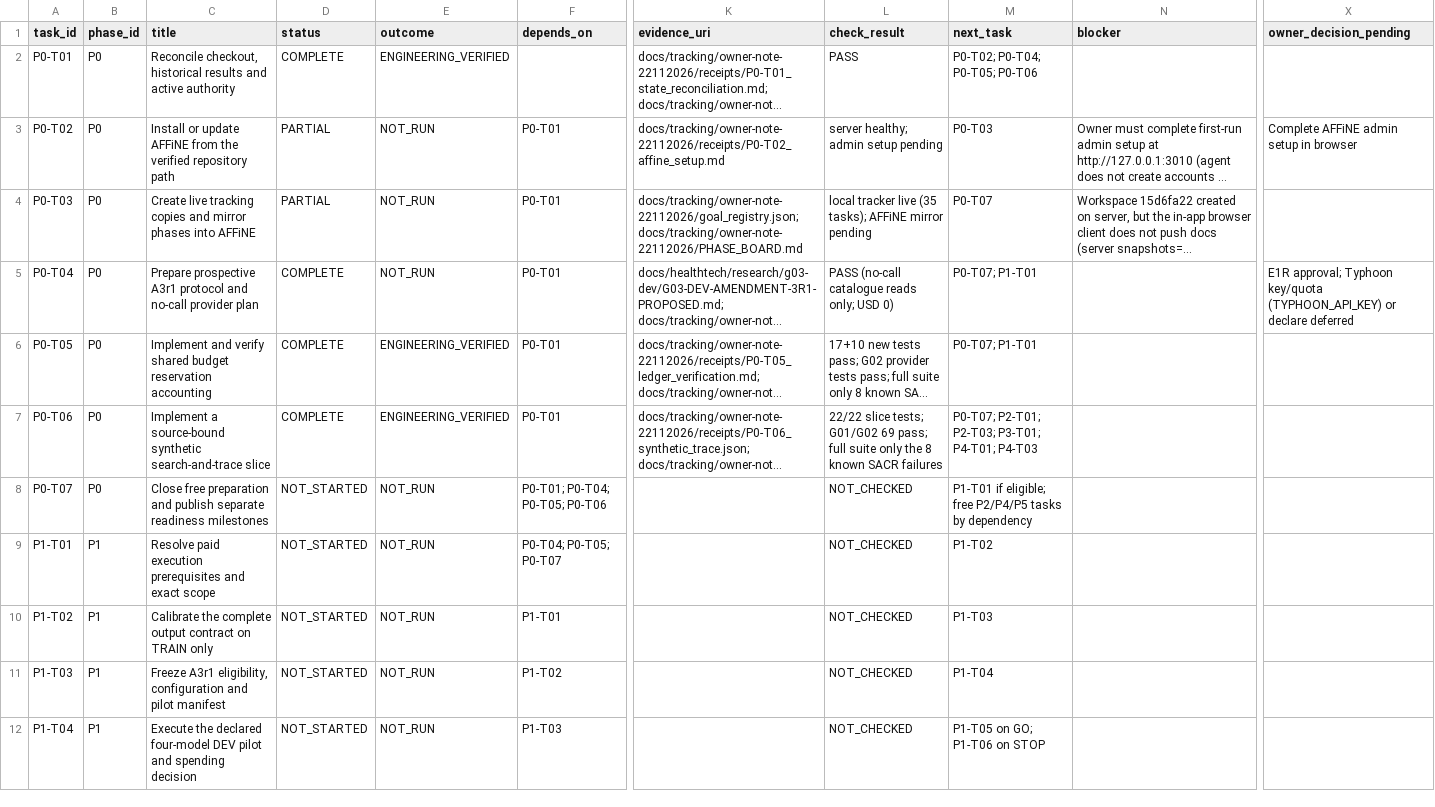
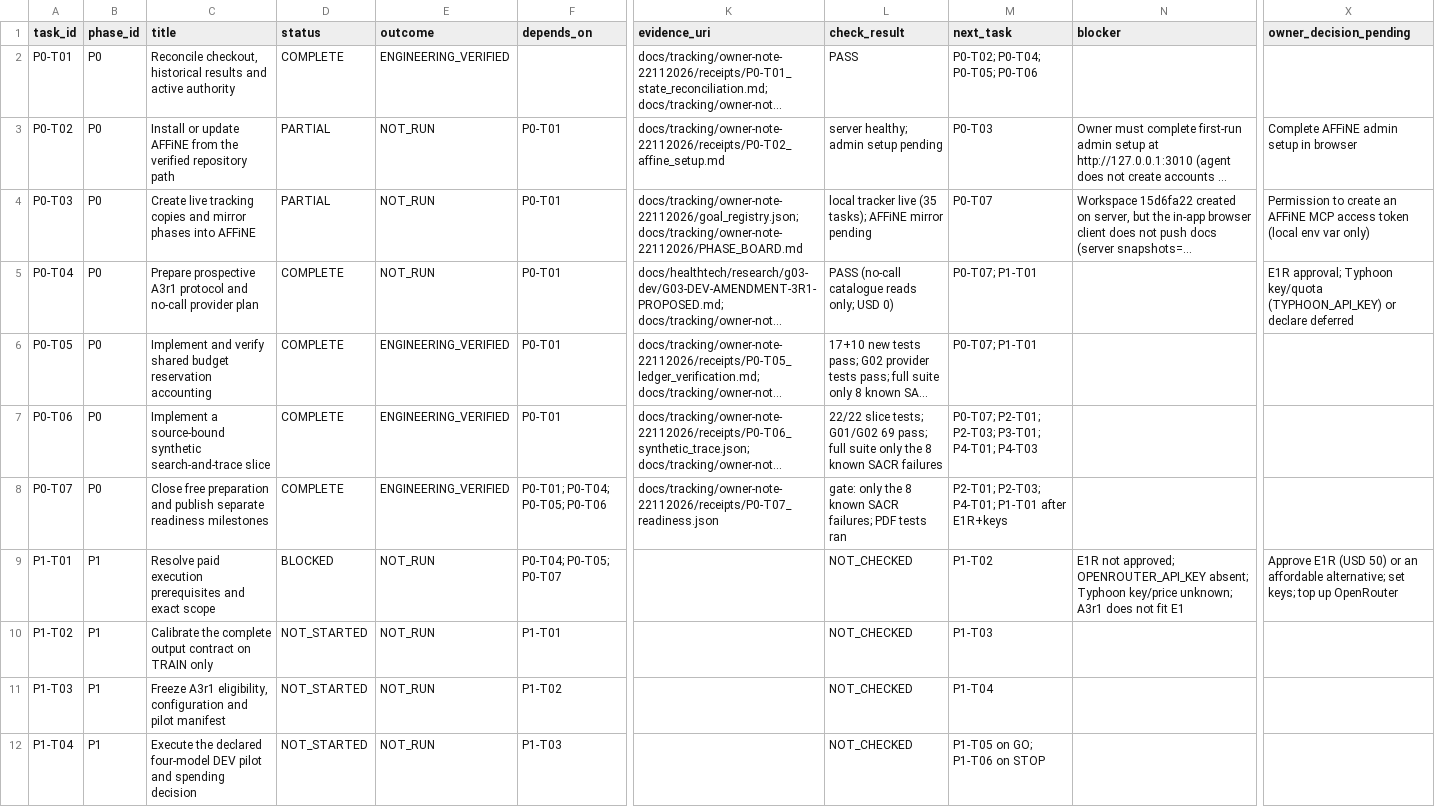
Before and after one commit to siriponsri/patent-to-pilot, a CSV file: docs/tracking/owner-note-22112026/phase_tasks.csv, drawn as a sheet; only a part is shown, gaps mark what is left out; long unchanged cells end in …; the diff names each change by its address in the sheet, - before the commit and + after, or states it on an @@ line.

```diff
--- a/docs/tracking/owner-note-22112026/phase_tasks.csv
+++ b/docs/tracking/owner-note-22112026/phase_tasks.csv
-X4 (owner_decision_pending): (empty)
+X4 (owner_decision_pending): Permission to create an AFFiNE MCP access token (local env var only)
-D8 (status): NOT_STARTED
+D8 (status): COMPLETE
-E8 (outcome): NOT_RUN
+E8 (outcome): ENGINEERING_VERIFIED
-K8 (evidence_uri): (empty)
+K8 (evidence_uri): docs/tracking/owner-note-22112026/receipts/P0-T07_readiness.json
-L8 (check_result): NOT_CHECKED
+L8 (check_result): gate: only the 8 known SACR failures; PDF tests ran
-M8 (next_task): P1-T01 if eligible; free P2/P4/P5 tasks by dependency
+M8 (next_task): P2-T01; P2-T03; P4-T01; P1-T01 after E1R+keys
-D9 (status): NOT_STARTED
+D9 (status): BLOCKED
-N9 (blocker): (empty)
+N9 (blocker): E1R not approved; OPENROUTER_API_KEY absent; Typhoon key/price unknown; A3r1 does not fit E1
-X9 (owner_decision_pending): (empty)
+X9 (owner_decision_pending): Approve E1R (USD 50) or an affordable alternative; set keys; top up OpenRouter
```
Also changed, not shown: 8 other files.
